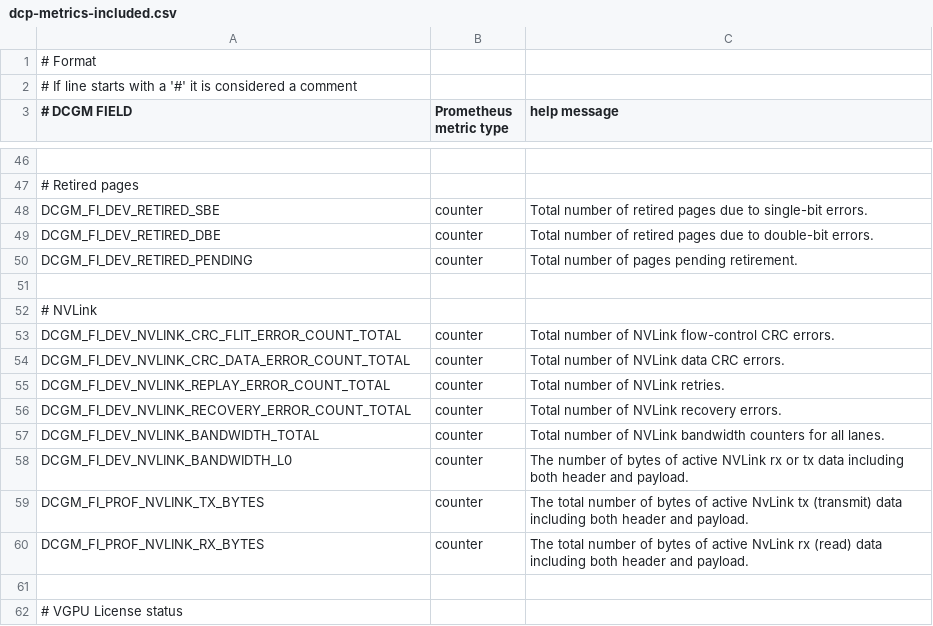
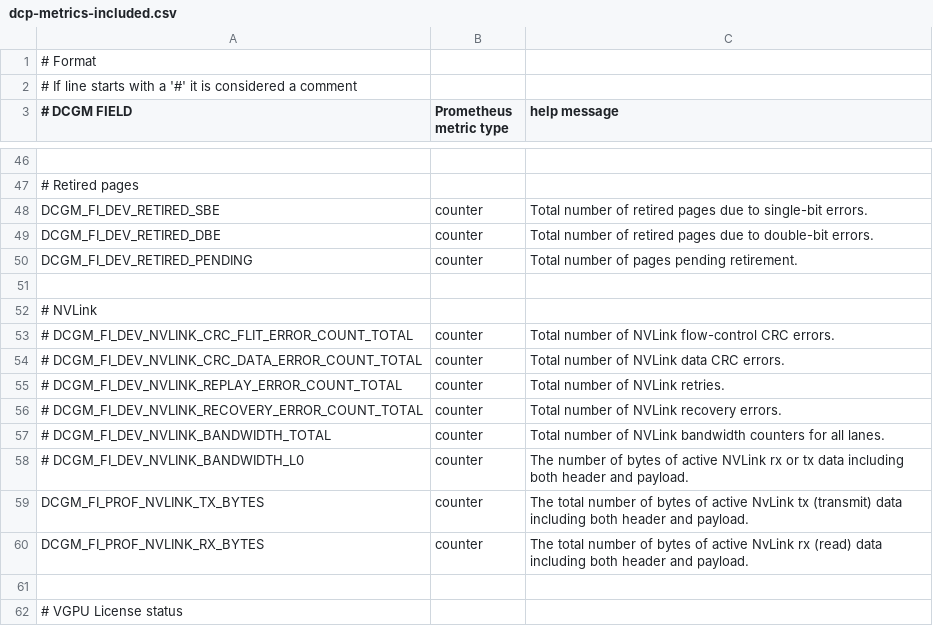
Before and after one commit to crusoecloud/crusoe-telemetry-agent, a CSV file: vm/config/dcp-metrics-included.csv, drawn as a sheet; only a part is shown, gaps mark what is left out.

Commit message:
comment out internal nvlink

```diff
--- a/vm/config/dcp-metrics-included.csv
+++ b/vm/config/dcp-metrics-included.csv
@@ -52,8 +52,8 @@ DCGM_FI_DEV_RETIRED_PENDING, counter, Total number of pages pending retirement.
 # NVLink
-DCGM_FI_DEV_NVLINK_CRC_FLIT_ERROR_COUNT_TOTAL, counter, Total number of NVLink flow-control CRC errors.
-DCGM_FI_DEV_NVLINK_CRC_DATA_ERROR_COUNT_TOTAL, counter, Total number of NVLink data CRC errors.
-DCGM_FI_DEV_NVLINK_REPLAY_ERROR_COUNT_TOTAL,   counter, Total number of NVLink retries.
-DCGM_FI_DEV_NVLINK_RECOVERY_ERROR_COUNT_TOTAL, counter, Total number of NVLink recovery errors.
-DCGM_FI_DEV_NVLINK_BANDWIDTH_TOTAL,            counter, Total number of NVLink bandwidth counters for all lanes.
-DCGM_FI_DEV_NVLINK_BANDWIDTH_L0,               counter, The number of bytes of active NVLink rx or tx data including both header and payload.
+# DCGM_FI_DEV_NVLINK_CRC_FLIT_ERROR_COUNT_TOTAL, counter, Total number of NVLink flow-control CRC errors.
+# DCGM_FI_DEV_NVLINK_CRC_DATA_ERROR_COUNT_TOTAL, counter, Total number of NVLink data CRC errors.
+# DCGM_FI_DEV_NVLINK_REPLAY_ERROR_COUNT_TOTAL,   counter, Total number of NVLink retries.
+# DCGM_FI_DEV_NVLINK_RECOVERY_ERROR_COUNT_TOTAL, counter, Total number of NVLink recovery errors.
+# DCGM_FI_DEV_NVLINK_BANDWIDTH_TOTAL,            counter, Total number of NVLink bandwidth counters for all lanes.
+# DCGM_FI_DEV_NVLINK_BANDWIDTH_L0,               counter, The number of bytes of active NVLink rx or tx data including both header and payload.
 DCGM_FI_PROF_NVLINK_TX_BYTES,                  counter, The total number of bytes of active NvLink tx (transmit) data including both header and payload.
```
